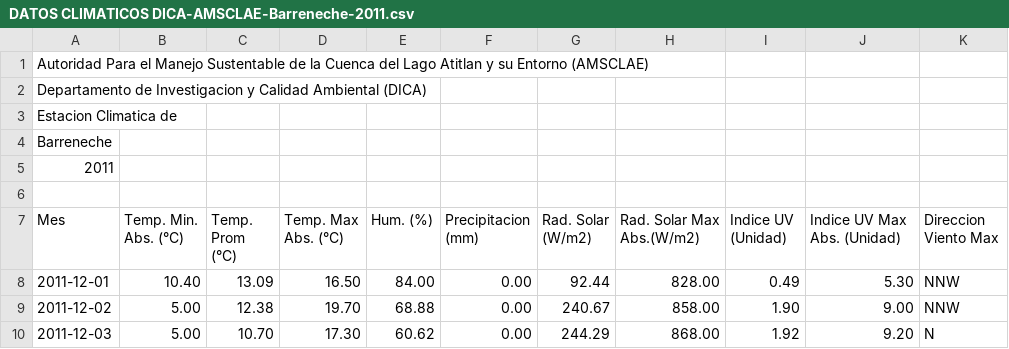
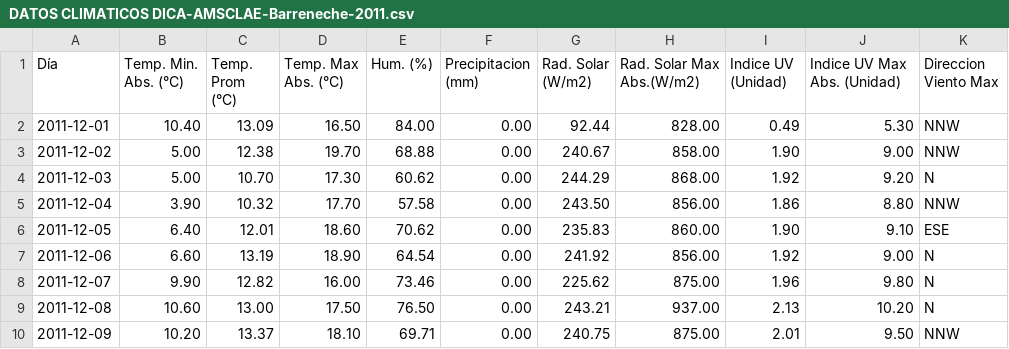
Before and after one commit to marcoramirez21/Yikbalruxetzijnaoj, a CSV file: atitlán/ruxeeltzij/csv/DATOS CLIMATICOS DICA-AMSCLAE-Barreneche-2011.csv, drawn as a sheet; only a part is shown; the shorter side is filled out with more unchanged rows; removed rows and columns are numbered as before the commit, all else as after; rows hold the shown columns only; the diff names each change by its address in the sheet, - before the commit and + after, or states it on an @@ line.

```diff
--- a/atitlán/ruxeeltzij/csv/DATOS CLIMATICOS DICA-AMSCLAE-Barreneche-2011.csv
+++ b/atitlán/ruxeeltzij/csv/DATOS CLIMATICOS DICA-AMSCLAE-Barreneche-2011.csv
-row 1: Autoridad Para el Manejo Sustentable de la Cuenca del Lago Atitlan y su Entorno (AMSCLAE)
-row 2: Departamento de Investigacion y Calidad Ambiental (DICA)
-row 3: Estacion Climatica de
-row 4: Barreneche
-row 5: 2011
-row 6: (empty)
-A1: Mes
+A1: Día
```
Also changed, not shown: atitlán/ruxeeltzij/csv/DATOS CLIMATICOS DICA-AMSCLAE-Barreneche-2012.csv, atitlán/ruxeeltzij/csv/DATOS CLIMATICOS DICA-AMSCLAE-Barreneche-2013.csv, 50 other files.
